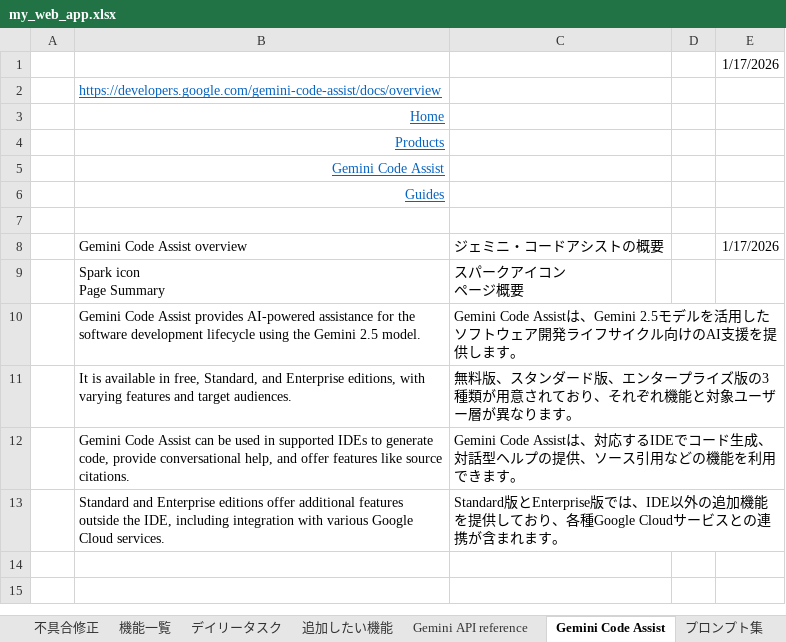
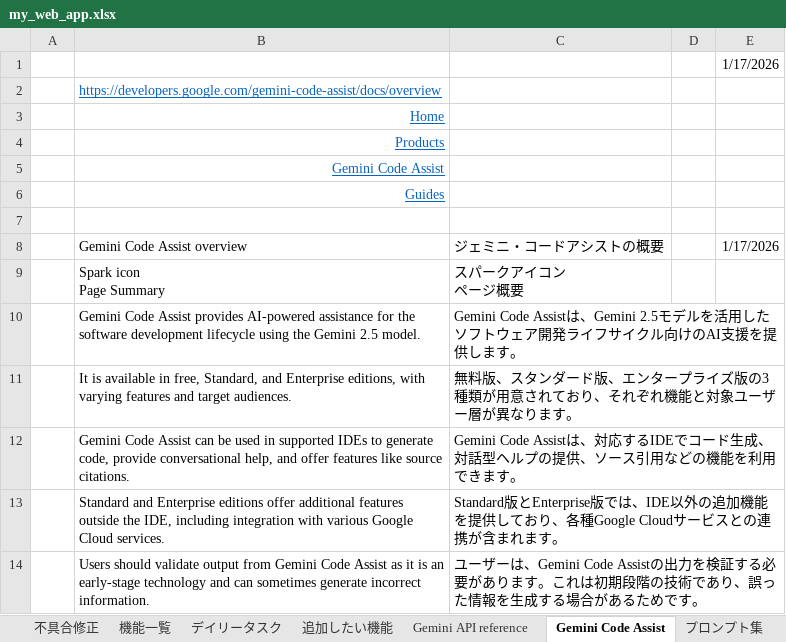
Before and after one commit to kanta13jp1/my_web_app, an Excel workbook: my_web_app.xlsx, sheet Gemini Code Assist, drawn as a sheet; values as stored, in another font and other column widths than the file's, no borders; the diff names each change by its address in the sheet, - before the commit and + after, or states it on an @@ line.

```diff
--- a/my_web_app.xlsx (sheet Gemini Code Assist)
+++ b/my_web_app.xlsx (sheet Gemini Code Assist)
+row 14:  | Users should validate output from Gemini Code Assist as it is an early-stage technology and can sometimes generate incorrect information. | ユーザーは、Gemini Code Assistの出力を検証する必要があります。これは初期段階の技術であり、誤った情報を生成する場合があるためです。
```
Also changed, not shown: sheet VSCodeExtensions, sheet テストカバレッジ, sheet linter, sheet 目次, 5 other files.
